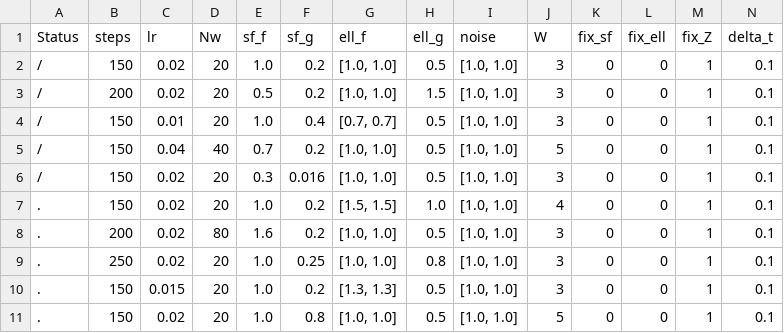
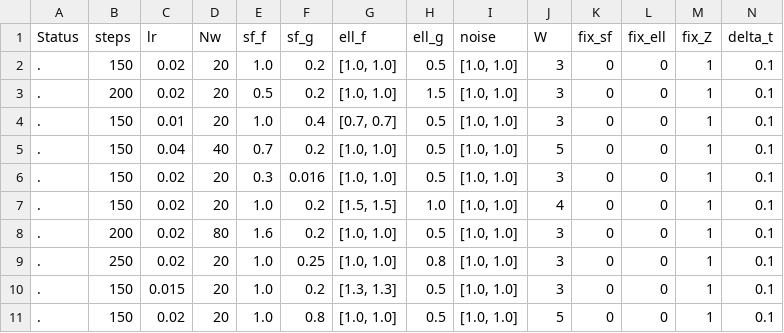
Before and after one commit to shimaohajime/pyro-npsde, a CSV file: tasks/pyro_hyejin_task1.csv, drawn as a sheet.

```diff
--- a/tasks/pyro_hyejin_task1.csv
+++ b/tasks/pyro_hyejin_task1.csv
@@ -1,7 +1,7 @@
 Status,steps,lr,Nw,sf_f,sf_g,ell_f,ell_g,noise,W,fix_sf,fix_ell,fix_Z,delta_t
-/,150,0.02,20,1.0,0.2,"[1.0, 1.0]",0.5,"[1.0, 1.0]",3,0,0,1,0.1
-/,200,0.02,20,0.5,0.2,"[1.0, 1.0]",1.5,"[1.0, 1.0]",3,0,0,1,0.1
-/,150,0.01,20,1.0,0.4,"[0.7, 0.7]",0.5,"[1.0, 1.0]",3,0,0,1,0.1
-/,150,0.04,40,0.7,0.2,"[1.0, 1.0]",0.5,"[1.0, 1.0]",5,0,0,1,0.1
-/,150,0.02,20,0.3,0.016,"[1.0, 1.0]",0.5,"[1.0, 1.0]",3,0,0,1,0.1
+.,150,0.02,20,1.0,0.2,"[1.0, 1.0]",0.5,"[1.0, 1.0]",3,0,0,1,0.1
+.,200,0.02,20,0.5,0.2,"[1.0, 1.0]",1.5,"[1.0, 1.0]",3,0,0,1,0.1
+.,150,0.01,20,1.0,0.4,"[0.7, 0.7]",0.5,"[1.0, 1.0]",3,0,0,1,0.1
+.,150,0.04,40,0.7,0.2,"[1.0, 1.0]",0.5,"[1.0, 1.0]",5,0,0,1,0.1
+.,150,0.02,20,0.3,0.016,"[1.0, 1.0]",0.5,"[1.0, 1.0]",3,0,0,1,0.1
 .,150,0.02,20,1.0,0.2,"[1.5, 1.5]",1.0,"[1.0, 1.0]",4,0,0,1,0.1
```
Also changed, not shown: 23 other files.
